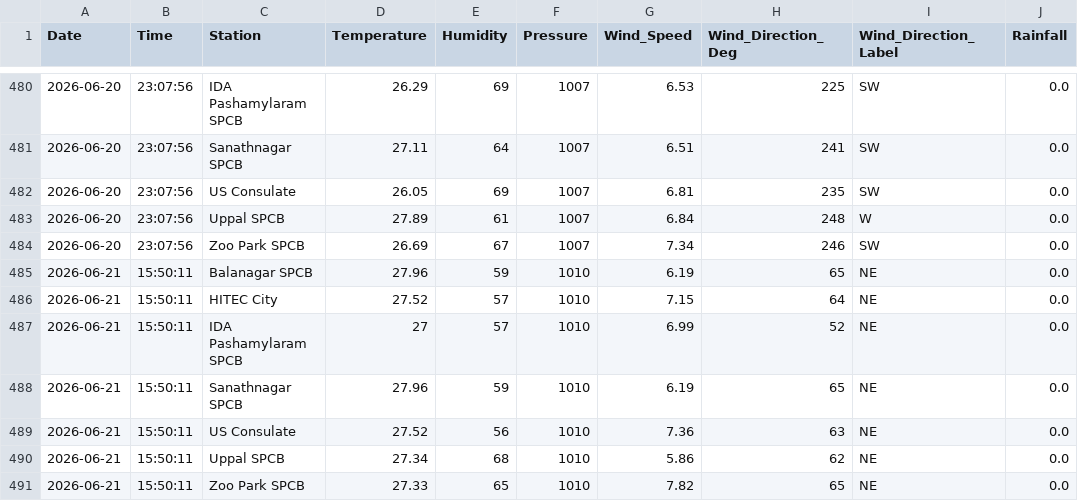
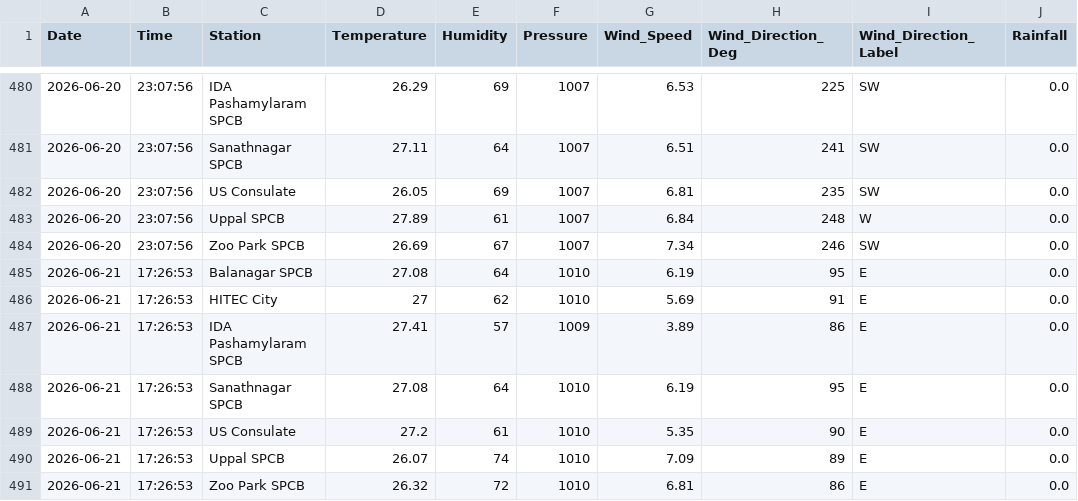
Before and after one commit to Rohan0639/Forecast, a CSV file: api/data/hyderabad_live_weather.csv, drawn as a sheet; only a part is shown, gaps mark what is left out.

```diff
--- a/api/data/hyderabad_live_weather.csv
+++ b/api/data/hyderabad_live_weather.csv
@@ -484,8 +484,8 @@ Date,Time,Station,Temperature,Humidity,Pressure,Wind_Speed,Wind_Direction_Deg,Wi
 2026-06-20,23:07:56,Zoo Park SPCB,26.69,67,1007,7.34,246,SW,0.0
-2026-06-21,15:50:11,Balanagar SPCB,27.96,59,1010,6.19,65,NE,0.0
-2026-06-21,15:50:11,HITEC City,27.52,57,1010,7.15,64,NE,0.0
-2026-06-21,15:50:11,IDA Pashamylaram SPCB,27,57,1010,6.99,52,NE,0.0
-2026-06-21,15:50:11,Sanathnagar SPCB,27.96,59,1010,6.19,65,NE,0.0
-2026-06-21,15:50:11,US Consulate,27.52,56,1010,7.36,63,NE,0.0
-2026-06-21,15:50:11,Uppal SPCB,27.34,68,1010,5.86,62,NE,0.0
-2026-06-21,15:50:11,Zoo Park SPCB,27.33,65,1010,7.82,65,NE,0.0
+2026-06-21,17:26:53,Balanagar SPCB,27.08,64,1010,6.19,95,E,0.0
+2026-06-21,17:26:53,HITEC City,27,62,1010,5.69,91,E,0.0
+2026-06-21,17:26:53,IDA Pashamylaram SPCB,27.41,57,1009,3.89,86,E,0.0
+2026-06-21,17:26:53,Sanathnagar SPCB,27.08,64,1010,6.19,95,E,0.0
+2026-06-21,17:26:53,US Consulate,27.2,61,1010,5.35,90,E,0.0
+2026-06-21,17:26:53,Uppal SPCB,26.07,74,1010,7.09,89,E,0.0
+2026-06-21,17:26:53,Zoo Park SPCB,26.32,72,1010,6.81,86,E,0.0
```
Also changed, not shown: api/data/live_aqi_dataset.csv.
